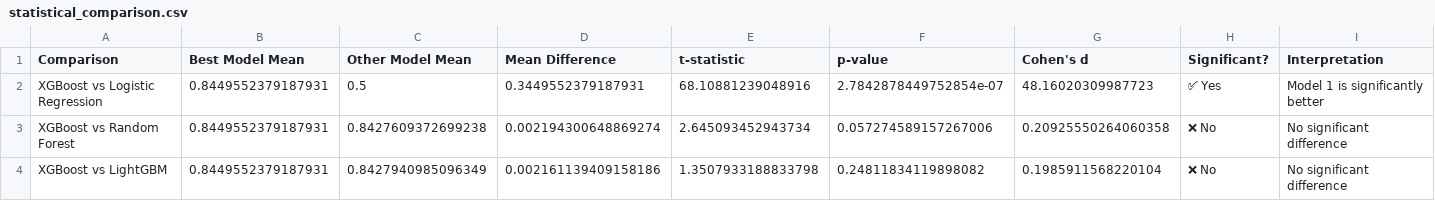
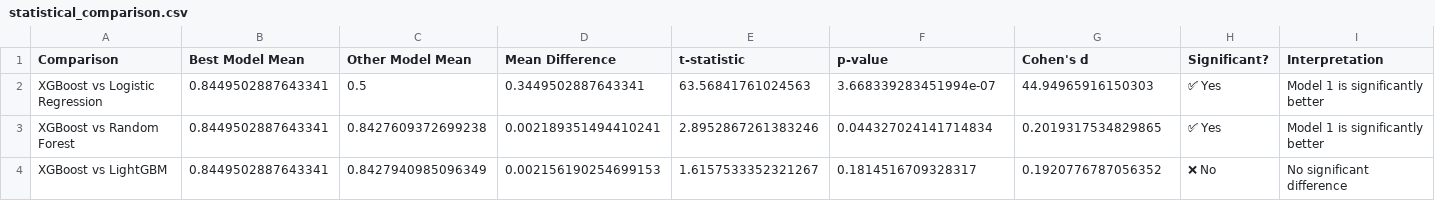
Before and after one commit to noahgallagher1/customer-churn-prediction, a CSV file: outputs/reports/statistical_comparison.csv, drawn as a sheet.

```diff
--- a/outputs/reports/statistical_comparison.csv
+++ b/outputs/reports/statistical_comparison.csv
@@ -1,4 +1,4 @@
 Comparison,Best Model Mean,Other Model Mean,Mean Difference,t-statistic,p-value,Cohen's d,Significant?,Interpretation
-XGBoost vs Logistic Regression,0.8449552379187931,0.5,0.3449552379187931,68.10881239048916,2.7842878449752854e-07,48.16020309987723,✅ Yes,Model 1 is significantly better
-XGBoost vs Random Forest,0.8449552379187931,0.8427609372699238,0.002194300648869274,2.645093452943734,0.057274589157267006,0.20925550264060358,❌ No,No significant difference
-XGBoost vs LightGBM,0.8449552379187931,0.8427940985096349,0.002161139409158186,1.3507933188833798,0.24811834119898082,0.1985911568220104,❌ No,No significant difference
+XGBoost vs Logistic Regression,0.8449502887643341,0.5,0.3449502887643341,63.56841761024563,3.668339283451994e-07,44.94965916150303,✅ Yes,Model 1 is significantly better
+XGBoost vs Random Forest,0.8449502887643341,0.8427609372699238,0.002189351494410241,2.8952867261383246,0.044327024141714834,0.2019317534829865,✅ Yes,Model 1 is significantly better
+XGBoost vs LightGBM,0.8449502887643341,0.8427940985096349,0.002156190254699153,1.6157533352321267,0.1814516709328317,0.1920776787056352,❌ No,No significant difference
```
Also changed, not shown: 14 other files.
